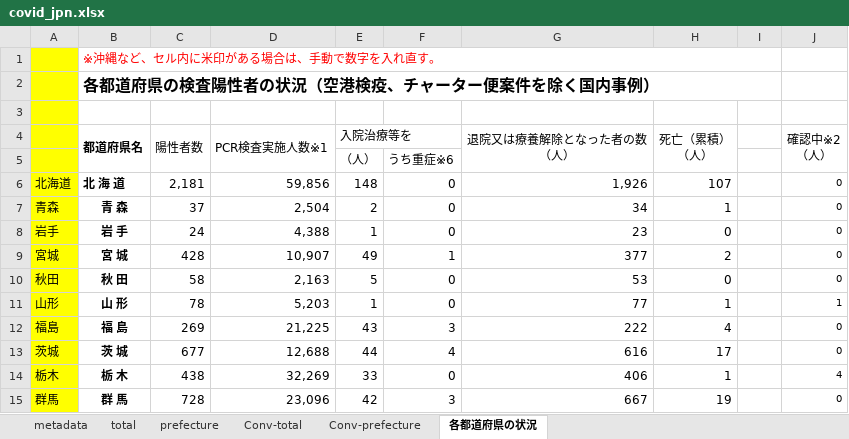
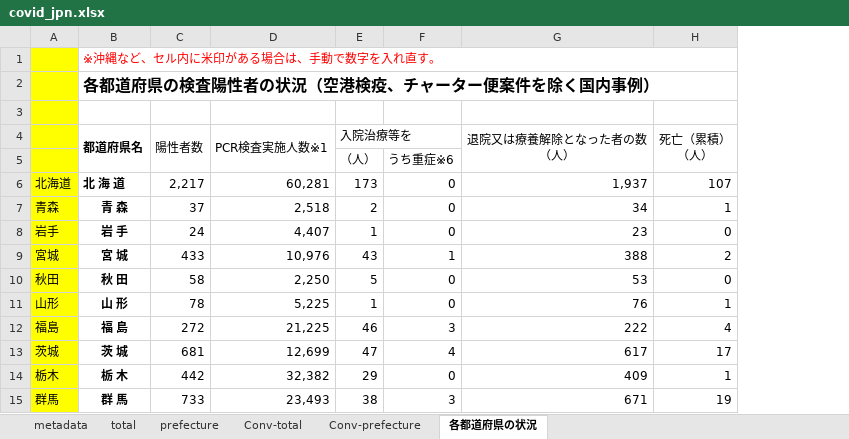
Before and after one commit to lisphilar/covid19-sir, an Excel workbook: data/japan/covid_jpn.xlsx, sheet 各都道府県の状況, drawn as a sheet; only a part is shown; values as stored, in another font and other column widths than the file's, no borders; removed rows and columns are numbered as before the commit, all else as after; the diff covers the shown part only; the diff names each change by its address in the sheet, - before the commit and + after, or states it on an @@ line.

```diff
--- a/data/japan/covid_jpn.xlsx (sheet 各都道府県の状況)
+++ b/data/japan/covid_jpn.xlsx (sheet 各都道府県の状況)
-column I, empty
-column J (確認中※2 （人）), rows 6-15: 0 | 0 | 0 | 0 | 0 | 1 | 0 | 0 | 4 | 0
-C6 (陽性者数): 2,181
+C6 (陽性者数): 2,217
-D6 (PCR検査実施人数※1): 59,856
+D6 (PCR検査実施人数※1): 60,281
-E6 (入院治療等を): 148
+E6 (入院治療等を): 173
-G6 (退院又は療養解除となった者の数 （人）): 1,926
+G6 (退院又は療養解除となった者の数 （人）): 1,937
-D7 (PCR検査実施人数※1): 2,504
+D7 (PCR検査実施人数※1): 2,518
-D8 (PCR検査実施人数※1): 4,388
+D8 (PCR検査実施人数※1): 4,407
-C9 (陽性者数): 428
+C9 (陽性者数): 433
-D9 (PCR検査実施人数※1): 10,907
+D9 (PCR検査実施人数※1): 10,976
-E9 (入院治療等を): 49
+E9 (入院治療等を): 43
-G9 (退院又は療養解除となった者の数 （人）): 377
+G9 (退院又は療養解除となった者の数 （人）): 388
-D10 (PCR検査実施人数※1): 2,163
+D10 (PCR検査実施人数※1): 2,250
-D11 (PCR検査実施人数※1): 5,203
+D11 (PCR検査実施人数※1): 5,225
-G11 (退院又は療養解除となった者の数 （人）): 77
+G11 (退院又は療養解除となった者の数 （人）): 76
-C12 (陽性者数): 269
+C12 (陽性者数): 272
-E12 (入院治療等を): 43
+E12 (入院治療等を): 46
-C13 (陽性者数): 677
+C13 (陽性者数): 681
-D13 (PCR検査実施人数※1): 12,688
+D13 (PCR検査実施人数※1): 12,699
-E13 (入院治療等を): 44
+E13 (入院治療等を): 47
-G13 (退院又は療養解除となった者の数 （人）): 616
+G13 (退院又は療養解除となった者の数 （人）): 617
-C14 (陽性者数): 438
+C14 (陽性者数): 442
-D14 (PCR検査実施人数※1): 32,269
+D14 (PCR検査実施人数※1): 32,382
-E14 (入院治療等を): 33
+E14 (入院治療等を): 29
-G14 (退院又は療養解除となった者の数 （人）): 406
+G14 (退院又は療養解除となった者の数 （人）): 409
-C15 (陽性者数): 728
+C15 (陽性者数): 733
-D15 (PCR検査実施人数※1): 23,096
+D15 (PCR検査実施人数※1): 23,493
-E15 (入院治療等を): 42
+E15 (入院治療等を): 38
-G15 (退院又は療養解除となった者の数 （人）): 667
+G15 (退院又は療養解除となった者の数 （人）): 671
```
Also changed, not shown: 1 added row, 1 removed row and 109 edited cells elsewhere in this sheet, sheet prefecture, sheet Conv-prefecture, sheet Conv-total, sheet total, 2 other files.
